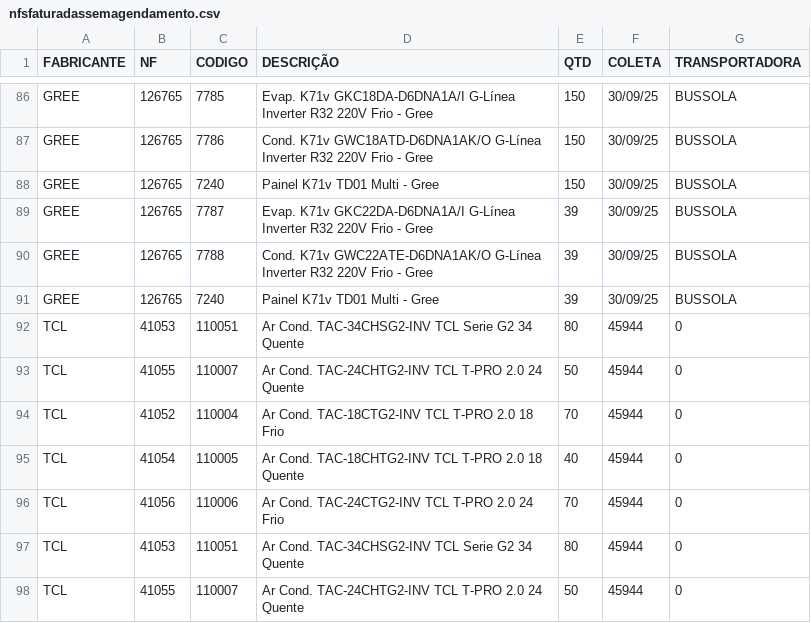
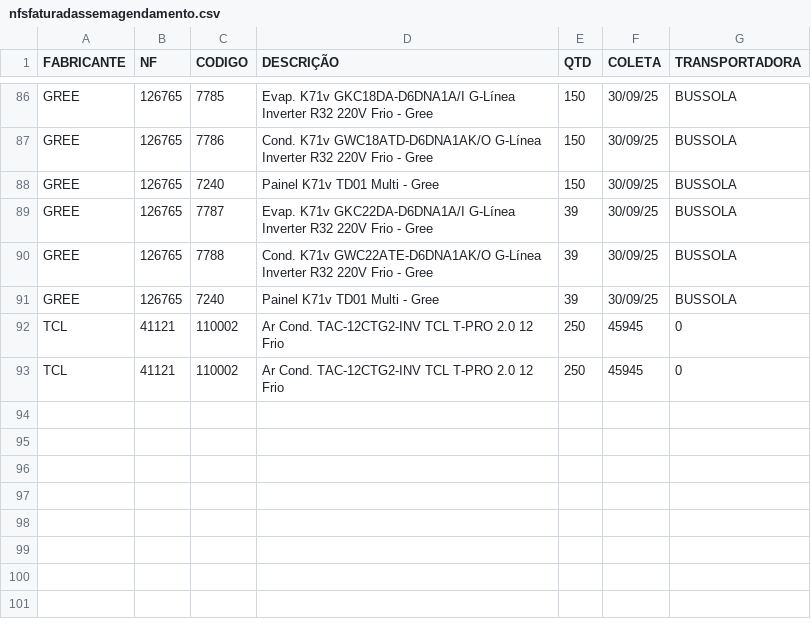
Before and after one commit to discomerciologistica/agendamentos, a CSV file: nfsfaturadassemagendamento.csv, drawn as a sheet; only a part is shown, gaps mark what is left out.

Commit message:
Update nfsfaturadassemagendamento.csv

```diff
--- a/nfsfaturadassemagendamento.csv
+++ b/nfsfaturadassemagendamento.csv
@@ -91,8 +91,3 @@ GREE,126765,7788,Cond. K71v GWC22ATE-D6DNA1AK/O G-Línea Inverter R32 220V Frio
 GREE,126765,7240,Painel K71v TD01 Multi - Gree,39,30/09/25,BUSSOLA
-TCL,41053,110051,Ar Cond. TAC-34CHSG2-INV TCL Serie G2  34 Quente,80,45944,0
-TCL,41055,110007,Ar Cond. TAC-24CHTG2-INV TCL T-PRO 2.0  24 Quente,50,45944,0
-TCL,41052,110004,Ar Cond. TAC-18CTG2-INV TCL T-PRO 2.0  18 Frio,70,45944,0
-TCL,41054,110005,Ar Cond. TAC-18CHTG2-INV TCL T-PRO 2.0  18 Quente,40,45944,0
-TCL,41056,110006,Ar Cond. TAC-24CTG2-INV TCL T-PRO 2.0  24 Frio,70,45944,0
-TCL,41053,110051,Ar Cond. TAC-34CHSG2-INV TCL Serie G2  34 Quente,80,45944,0
-TCL,41055,110007,Ar Cond. TAC-24CHTG2-INV TCL T-PRO 2.0  24 Quente,50,45944,0
+TCL,41121,110002,Ar Cond. TAC-12CTG2-INV TCL T-PRO 2.0  12 Frio,250,45945,0
+TCL,41121,110002,Ar Cond. TAC-12CTG2-INV TCL T-PRO 2.0  12 Frio,250,45945,0
```
